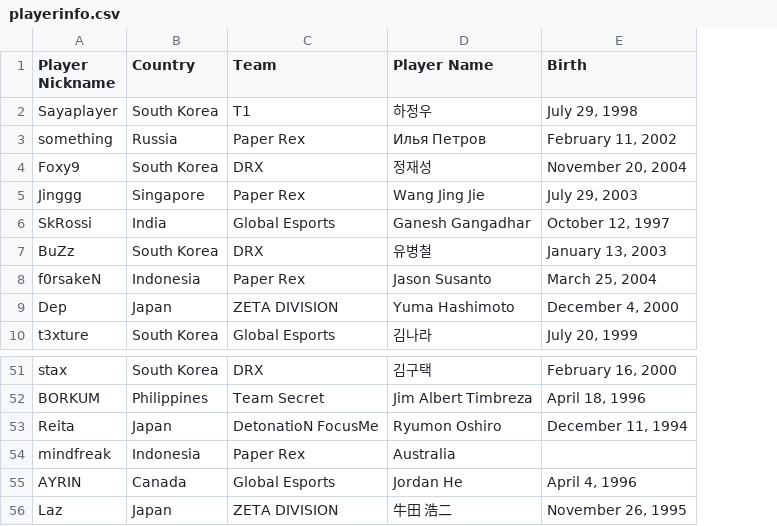
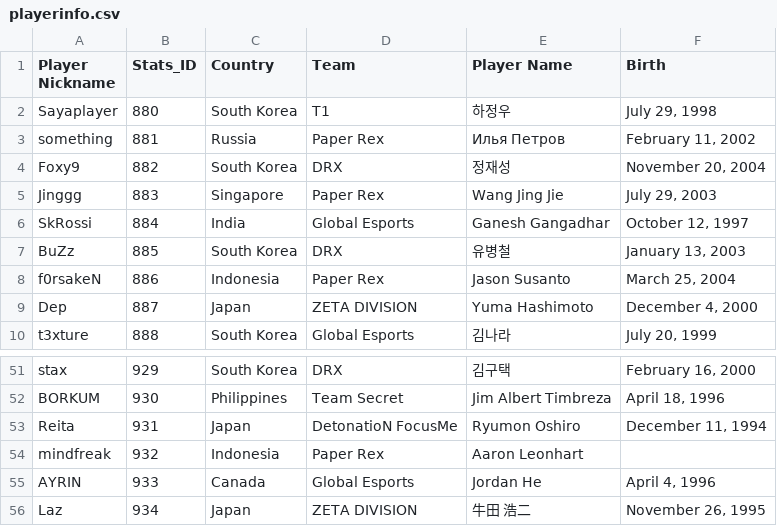
Before and after one commit to wargabasdat/Seleksi-2023-Tugas-1, a CSV file: Data Scraping/data/playerinfo.csv, drawn as a sheet; only a part is shown, gaps mark what is left out; addresses are those after the commit; the diff names each change by its address in the sheet, - before the commit and + after, or states it on an @@ line.

```diff
--- a/Data Scraping/data/playerinfo.csv
+++ b/Data Scraping/data/playerinfo.csv
+column B (Stats_ID), rows 2-10: 880 | 881 | 882 | 883 | 884 | 885 | 886 | 887 | 888; rows 51-56: 929 | 930 | 931 | 932 | 933 | 934
-E54 (Player Name): Australia
+E54 (Player Name): Aaron Leonhart
```
Also changed, not shown: 3 other files.
